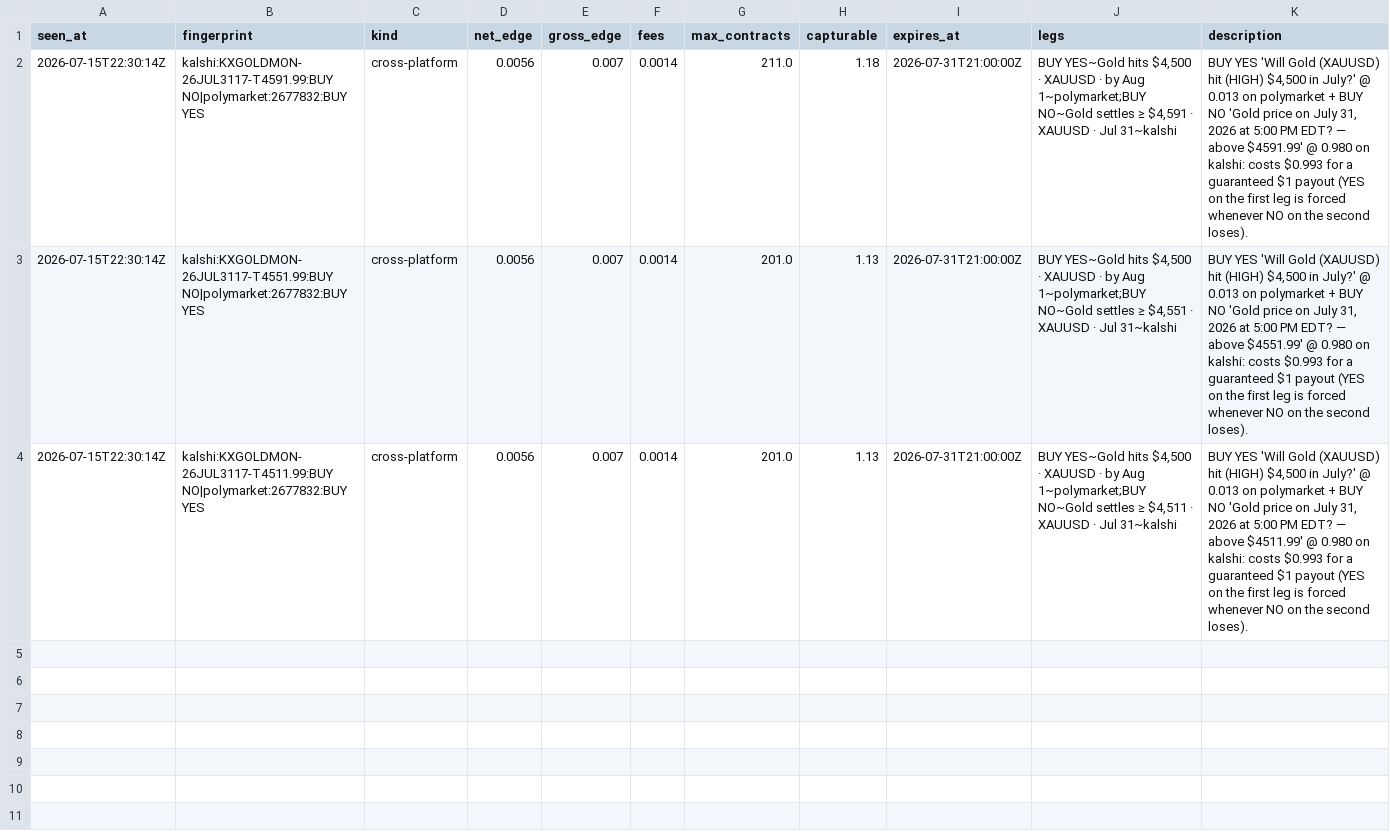
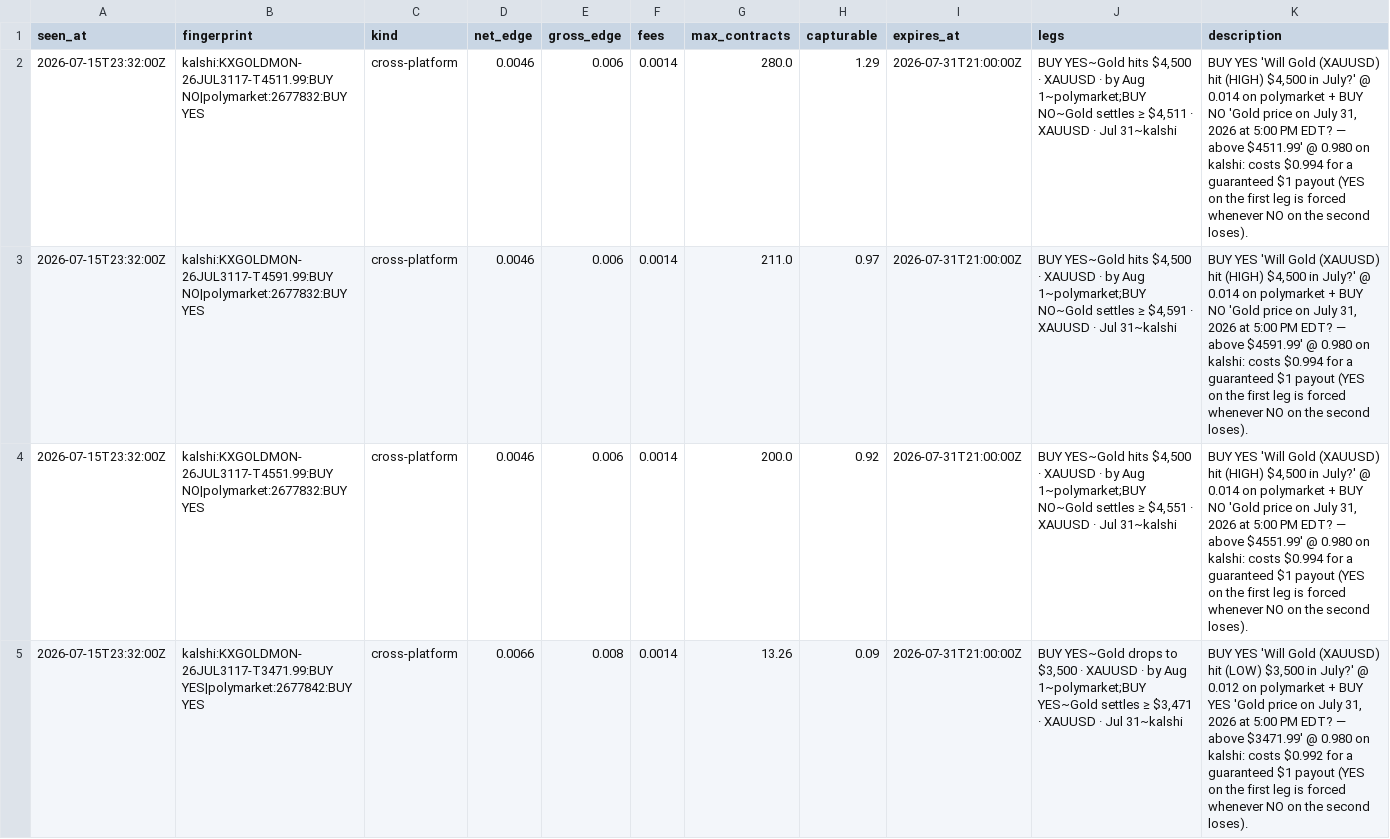
Before and after one commit to IshaanSrivastava1/markets-dashboard, a CSV file: data/arb_current.csv, drawn as a sheet.

```diff
--- a/data/arb_current.csv
+++ b/data/arb_current.csv
@@ -1,4 +1,5 @@
 seen_at,fingerprint,kind,net_edge,gross_edge,fees,max_contracts,capturable,expires_at,legs,description
-2026-07-15T22:30:14Z,kalshi:KXGOLDMON-26JUL3117-T4591.99:BUY NO|polymarket:2677832:BUY YES,cross-platform,0.0056,0.007,0.0014,211.0,1.18,2026-07-31T21:00:00Z,"BUY YES~Gold hits $4,500 · XAUUSD · by Aug 1~polymarket;BUY NO~Gold settles ≥ $4,591 · XAUUSD · Jul 31~kalshi","BUY YES 'Will Gold (XAUUSD) hit (HIGH) $4,500 in July?' @ 0.013 on polymarket + BUY NO 'Gold price on July 31, 2026 at 5:00 PM EDT? — above $4591.99' @ 0.980 on kalshi: costs $0.993 for a guaranteed $1 payout (YES on the first leg is forced whenever NO on the second loses)."
-2026-07-15T22:30:14Z,kalshi:KXGOLDMON-26JUL3117-T4551.99:BUY NO|polymarket:2677832:BUY YES,cross-platform,0.0056,0.007,0.0014,201.0,1.13,2026-07-31T21:00:00Z,"BUY YES~Gold hits $4,500 · XAUUSD · by Aug 1~polymarket;BUY NO~Gold settles ≥ $4,551 · XAUUSD · Jul 31~kalshi","BUY YES 'Will Gold (XAUUSD) hit (HIGH) $4,500 in July?' @ 0.013 on polymarket + BUY NO 'Gold price on July 31, 2026 at 5:00 PM EDT? — above $4551.99' @ 0.980 on kalshi: costs $0.993 for a guaranteed $1 payout (YES on the first leg is forced whenever NO on the second loses)."
-2026-07-15T22:30:14Z,kalshi:KXGOLDMON-26JUL3117-T4511.99:BUY NO|polymarket:2677832:BUY YES,cross-platform,0.0056,0.007,0.0014,201.0,1.13,2026-07-31T21:00:00Z,"BUY YES~Gold hits $4,500 · XAUUSD · by Aug 1~polymarket;BUY NO~Gold settles ≥ $4,511 · XAUUSD · Jul 31~kalshi","BUY YES 'Will Gold (XAUUSD) hit (HIGH) $4,500 in July?' @ 0.013 on polymarket + BUY NO 'Gold price on July 31, 2026 at 5:00 PM EDT? — above $4511.99' @ 0.980 on kalshi: costs $0.993 for a guaranteed $1 payout (YES on the first leg is forced whenever NO on the second loses)."
+2026-07-15T23:32:00Z,kalshi:KXGOLDMON-26JUL3117-T4511.99:BUY NO|polymarket:2677832:BUY YES,cross-platform,0.0046,0.006,0.0014,280.0,1.29,2026-07-31T21:00:00Z,"BUY YES~Gold hits $4,500 · XAUUSD · by Aug 1~polymarket;BUY NO~Gold settles ≥ $4,511 · XAUUSD · Jul 31~kalshi","BUY YES 'Will Gold (XAUUSD) hit (HIGH) $4,500 in July?' @ 0.014 on polymarket + BUY NO 'Gold price on July 31, 2026 at 5:00 PM EDT? — above $4511.99' @ 0.980 on kalshi: costs $0.994 for a guaranteed $1 payout (YES on the first leg is forced whenever NO on the second loses)."
+2026-07-15T23:32:00Z,kalshi:KXGOLDMON-26JUL3117-T4591.99:BUY NO|polymarket:2677832:BUY YES,cross-platform,0.0046,0.006,0.0014,211.0,0.97,2026-07-31T21:00:00Z,"BUY YES~Gold hits $4,500 · XAUUSD · by Aug 1~polymarket;BUY NO~Gold settles ≥ $4,591 · XAUUSD · Jul 31~kalshi","BUY YES 'Will Gold (XAUUSD) hit (HIGH) $4,500 in July?' @ 0.014 on polymarket + BUY NO 'Gold price on July 31, 2026 at 5:00 PM EDT? — above $4591.99' @ 0.980 on kalshi: costs $0.994 for a guaranteed $1 payout (YES on the first leg is forced whenever NO on the second loses)."
+2026-07-15T23:32:00Z,kalshi:KXGOLDMON-26JUL3117-T4551.99:BUY NO|polymarket:2677832:BUY YES,cross-platform,0.0046,0.006,0.0014,200.0,0.92,2026-07-31T21:00:00Z,"BUY YES~Gold hits $4,500 · XAUUSD · by Aug 1~polymarket;BUY NO~Gold settles ≥ $4,551 · XAUUSD · Jul 31~kalshi","BUY YES 'Will Gold (XAUUSD) hit (HIGH) $4,500 in July?' @ 0.014 on polymarket + BUY NO 'Gold price on July 31, 2026 at 5:00 PM EDT? — above $4551.99' @ 0.980 on kalshi: costs $0.994 for a guaranteed $1 payout (YES on the first leg is forced whenever NO on the second loses)."
+2026-07-15T23:32:00Z,kalshi:KXGOLDMON-26JUL3117-T3471.99:BUY YES|polymarket:2677842:BUY YES,cross-platform,0.0066,0.008,0.0014,13.26,0.09,2026-07-31T21:00:00Z,"BUY YES~Gold drops to $3,500 · XAUUSD · by Aug 1~polymarket;BUY YES~Gold settles ≥ $3,471 · XAUUSD · Jul 31~kalshi","BUY YES 'Will Gold (XAUUSD) hit (LOW) $3,500 in July?' @ 0.012 on polymarket + BUY YES 'Gold price on July 31, 2026 at 5:00 PM EDT? — above $3471.99' @ 0.980 on kalshi: costs $0.992 for a guaranteed $1 payout (YES on the first leg is forced whenever NO on the second loses)."
```
Also changed, not shown: data/arb_log.csv, 1 other file.
